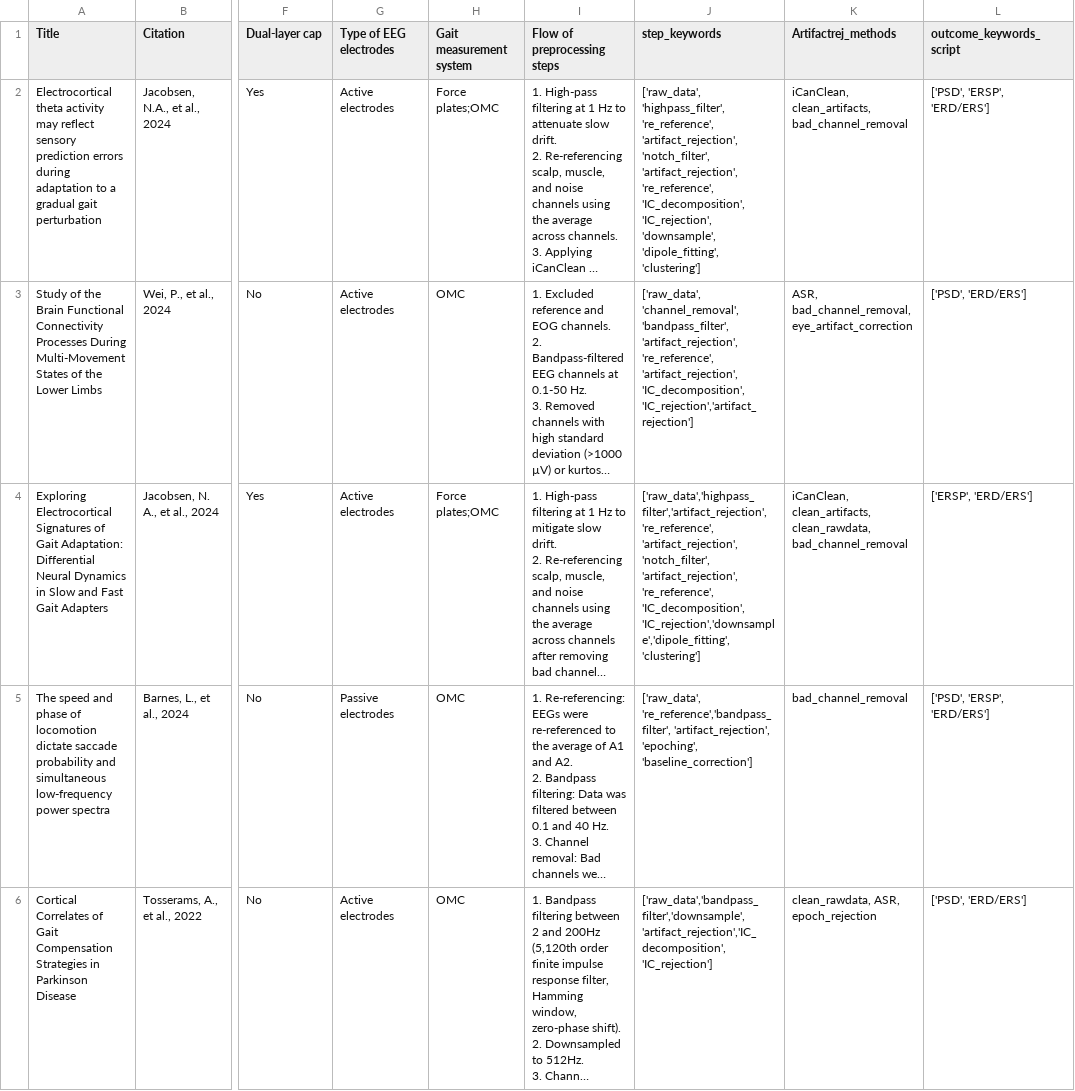
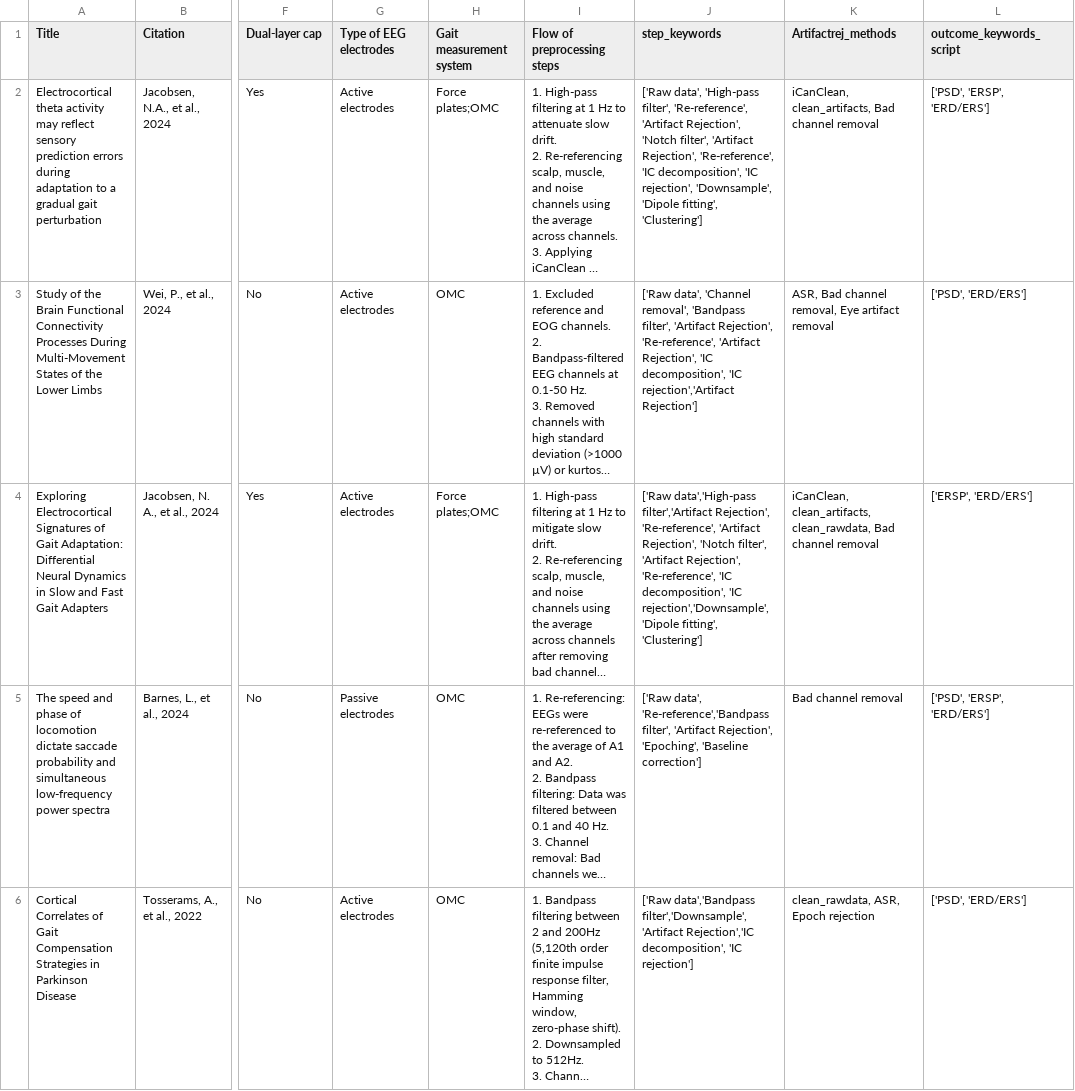
Before and after one commit to vaishvd/LitExtract, a CSV file: data/20251003_Elicitrevised.csv, drawn as a sheet; only a part is shown, gaps mark what is left out; long unchanged cells end in …; the diff covers the shown part only; the diff names each change by its address in the sheet, - before the commit and + after, or states it on an @@ line.

Commit message:
Update Elicit output

```diff
--- a/data/20251003_Elicitrevised.csv
+++ b/data/20251003_Elicitrevised.csv
-J2 (step_keywords): ['raw_data', 'highpass_filter', 're_reference', 'artifact_rejection', 'notch_filter', 'artifact_rejection', 're_reference', 'IC_decomposition', 'IC_rejection', 'downsample', 'dipole_fitting', 'clustering']
+J2 (step_keywords): ['Raw data', 'High-pass filter', 'Re-reference', 'Artifact Rejection', 'Notch filter', 'Artifact Rejection', 'Re-reference', 'IC decomposition', 'IC rejection', 'Downsample', 'Dipole fitting', 'Clustering']
-K2 (Artifactrej_methods): iCanClean, clean_artifacts, bad_channel_removal
+K2 (Artifactrej_methods): iCanClean, clean_artifacts, Bad channel removal
-J3 (step_keywords): ['raw_data', 'channel_removal', 'bandpass_filter', 'artifact_rejection', 're_reference', 'artifact_rejection', 'IC_decomposition', 'IC_rejection','artifact_rejection']
+J3 (step_keywords): ['Raw data', 'Channel removal', 'Bandpass filter', 'Artifact Rejection', 'Re-reference', 'Artifact Rejection', 'IC decomposition', 'IC rejection','Artifact Rejection']
-K3 (Artifactrej_methods): ASR, bad_channel_removal, eye_artifact_correction
+K3 (Artifactrej_methods): ASR, Bad channel removal, Eye artifact removal
-J4 (step_keywords): ['raw_data','highpass_filter','artifact_rejection', 're_reference', 'artifact_rejection', 'notch_filter', 'artifact_rejection', 're_reference', 'IC_decomposition', 'IC_rejection','downsample','dipole_fitting', 'clustering']
+J4 (step_keywords): ['Raw data','High-pass filter','Artifact Rejection', 'Re-reference', 'Artifact Rejection', 'Notch filter', 'Artifact Rejection', 'Re-reference', 'IC decomposition', 'IC rejection','Downsample','Dipole fitting', 'Clustering']
-K4 (Artifactrej_methods): …clean_artifacts, clean_rawdata, bad_channel_removal
+K4 (Artifactrej_methods): …clean_artifacts, clean_rawdata, Bad channel removal
-J5 (step_keywords): ['raw_data', 're_reference','bandpass_filter', 'artifact_rejection', 'epoching', 'baseline_correction']
+J5 (step_keywords): ['Raw data', 'Re-reference','Bandpass filter', 'Artifact Rejection', 'Epoching', 'Baseline correction']
-K5 (Artifactrej_methods): bad_channel_removal
+K5 (Artifactrej_methods): Bad channel removal
-J6 (step_keywords): ['raw_data','bandpass_filter','downsample','artifact_rejection','IC_decomposition', 'IC_rejection']
+J6 (step_keywords): ['Raw data','Bandpass filter','Downsample','Artifact Rejection','IC decomposition', 'IC rejection']
-K6 (Artifactrej_methods): clean_rawdata, ASR, epoch_rejection
+K6 (Artifactrej_methods): clean_rawdata, ASR, Epoch rejection
```
Also changed, not shown: 117 edited cells elsewhere in this file.
